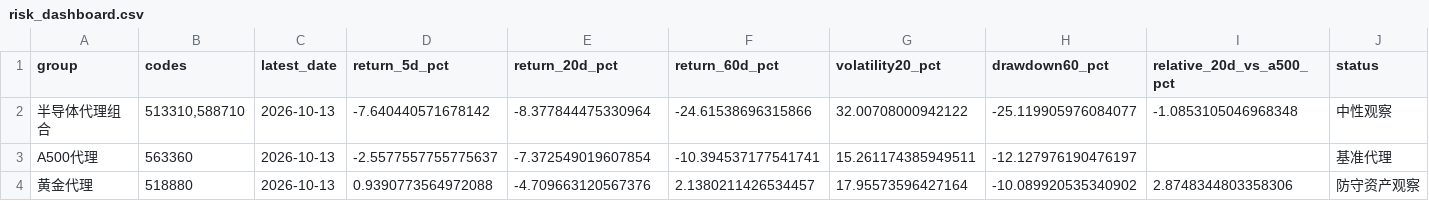
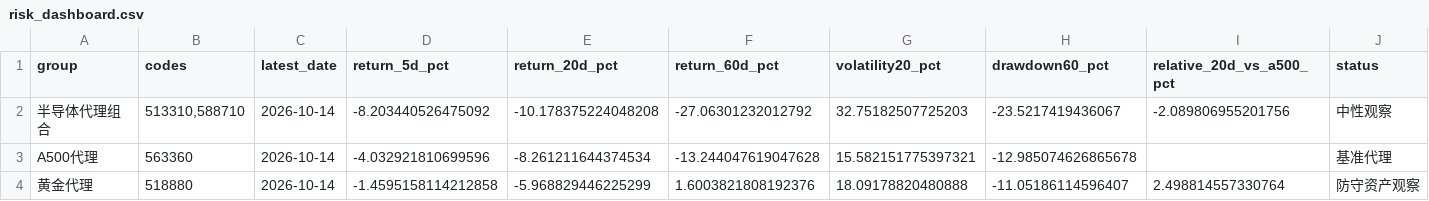
Before and after one commit to teresahblack04-ops/a-share-portfolio-monitor, a CSV file: output/risk_dashboard.csv, drawn as a sheet.

```diff
--- a/output/risk_dashboard.csv
+++ b/output/risk_dashboard.csv
@@ -1,4 +1,4 @@
 group,codes,latest_date,return_5d_pct,return_20d_pct,return_60d_pct,volatility20_pct,drawdown60_pct,relative_20d_vs_a500_pct,status
-半导体代理组合,"513310,588710",2026-10-13,-7.640440571678142,-8.377844475330964,-24.61538696315866,32.00708000942122,-25.119905976084077,-1.0853105046968348,中性观察
-A500代理,563360,2026-10-13,-2.5577557755775637,-7.372549019607854,-10.394537177541741,15.261174385949511,-12.127976190476197,,基准代理
-黄金代理,518880,2026-10-13,0.9390773564972088,-4.709663120567376,2.1380211426534457,17.95573596427164,-10.089920535340902,2.8748344803358306,防守资产观察
+半导体代理组合,"513310,588710",2026-10-14,-8.203440526475092,-10.178375224048208,-27.06301232012792,32.75182507725203,-23.5217419436067,-2.089806955201756,中性观察
+A500代理,563360,2026-10-14,-4.032921810699596,-8.261211644374534,-13.244047619047628,15.582151775397321,-12.985074626865678,,基准代理
+黄金代理,518880,2026-10-14,-1.4595158114212858,-5.968829446225299,1.6003821808192376,18.09178820480888,-11.05186114596407,2.498814557330764,防守资产观察
```
Also changed, not shown: data/ohlcv.csv, output/technical_report.csv, 3 other files.
